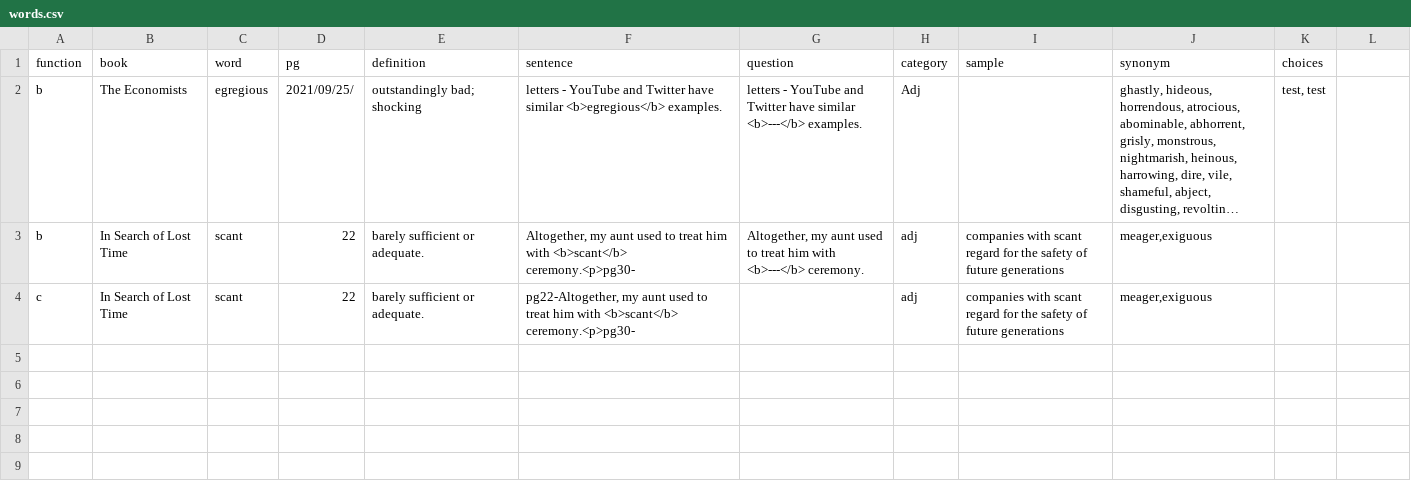
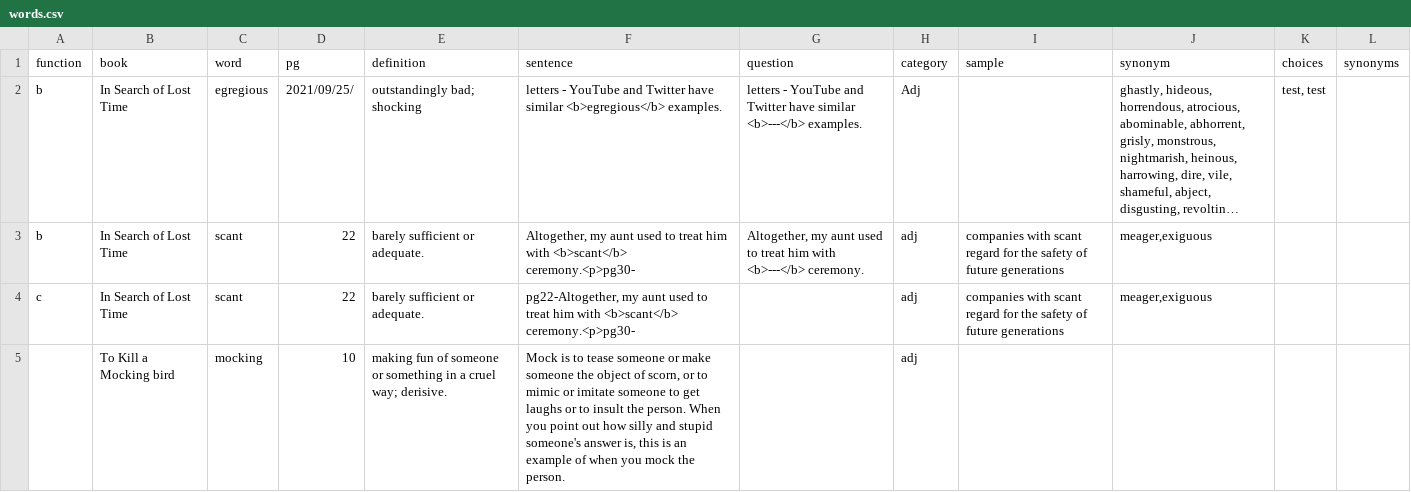
Before and after one commit to sharonshen123/isltapi, a CSV file: words.csv, drawn as a sheet; long unchanged cells end in …; the diff names each change by its address in the sheet, - before the commit and + after, or states it on an @@ line.

Commit message:
add word.csv

```diff
--- a/words.csv
+++ b/words.csv
-L1: (empty)
+L1: synonyms
-B2 (book): The Economists
+B2 (book): In Search of Lost Time
+row 5:  | To Kill a Mocking bird | mocking | 10 | making fun of someone or something in a cruel way; derisive. | Mock is to tease someone or make someone the object of scorn, or to mimic or imitate someone to get laughs or to insult the person. When you point out how silly and stupid someone's answer is, this is an example of when you mock the person. |  | adj
```
Also changed, not shown: 1 other file.
